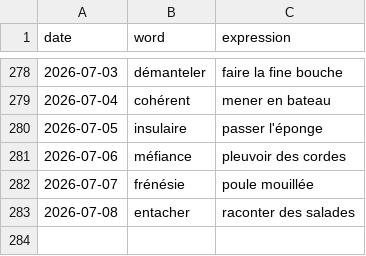
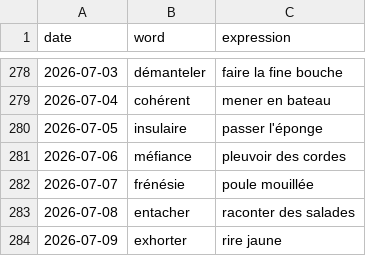
Before and after one commit to StaubOliver/wow, a CSV file: past_fr.csv, drawn as a sheet; only a part is shown, gaps mark what is left out; the diff names each change by its address in the sheet, - before the commit and + after, or states it on an @@ line.

```diff
--- a/past_fr.csv
+++ b/past_fr.csv
+row 284: 2026-07-09 | exhorter | rire jaune
```
Also changed, not shown: past.csv, 2 other files.
